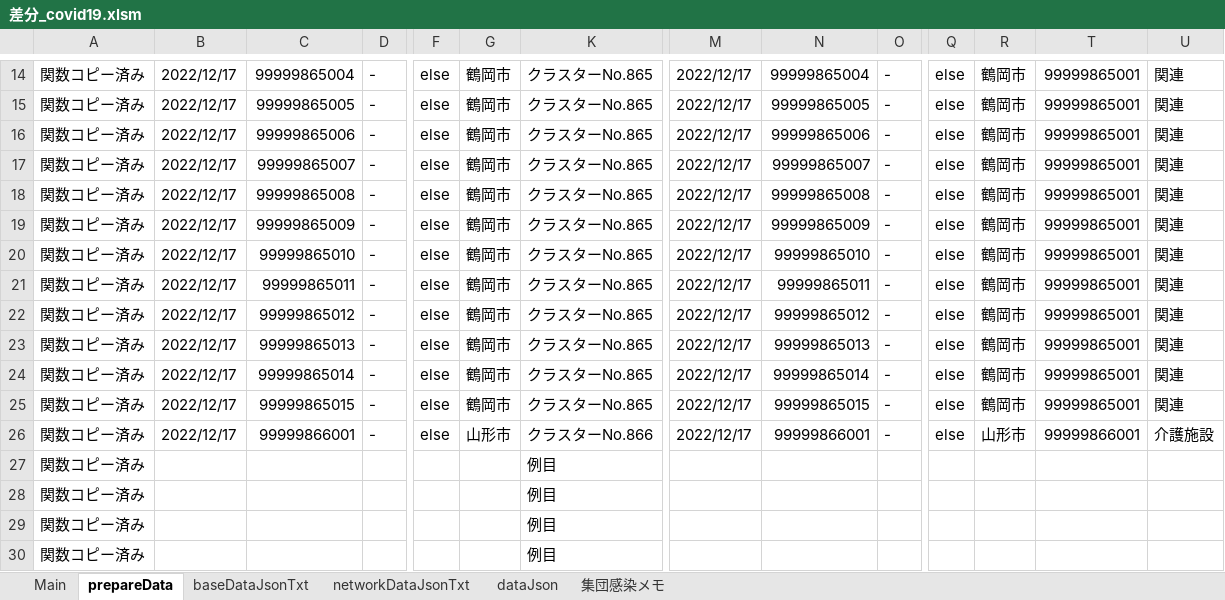
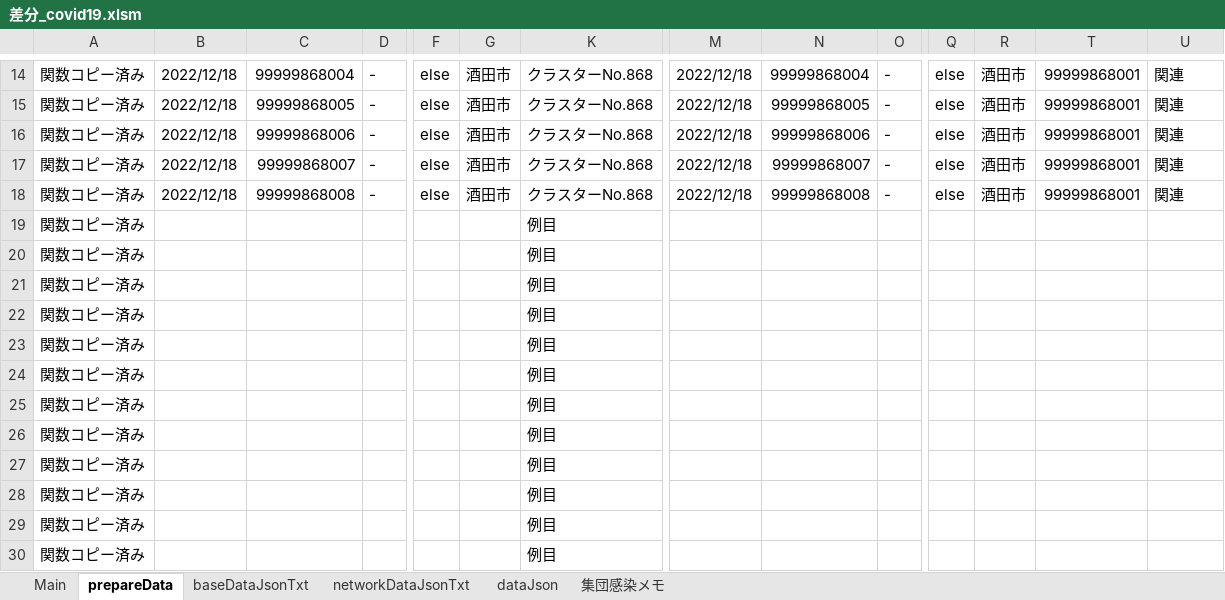
Before and after one commit to yamaserif/yamagata-covid19-virusNetworkJsonGenerator, an Excel workbook: 差分のみ/差分_covid19.xlsm, sheet prepareData, drawn as a sheet; only a part is shown, gaps mark what is left out; values as stored, in another font and other column widths than the file's, no borders; removed rows and columns are numbered as before the commit, all else as after; rows hold the shown columns only; the diff covers the shown part only; the diff names each change by its address in the sheet, - before the commit and + after, or states it on an @@ line.

```diff
--- a/差分のみ/差分_covid19.xlsm (sheet prepareData)
+++ b/差分のみ/差分_covid19.xlsm (sheet prepareData)
-B14:B18: 2022/12/17
+B14:B18: 2022/12/18
-C14: 99999865004
+C14: 99999868004
-G14:G18: 鶴岡市
+G14:G18: 酒田市
-K14:K18: クラスターNo.865
+K14:K18: クラスターNo.868
-M14:M18: 2022/12/17
+M14:M18: 2022/12/18
-N14: 99999865004
+N14: 99999868004
-R14:R18: 鶴岡市
+R14:R18: 酒田市
-T14:T18: 99999865001
+T14:T18: 99999868001
-C15: 99999865005
+C15: 99999868005
-N15: 99999865005
+N15: 99999868005
-C16: 99999865006
+C16: 99999868006
-N16: 99999865006
+N16: 99999868006
-C17: 99999865007
+C17: 99999868007
-N17: 99999865007
+N17: 99999868007
-C18: 99999865008
+C18: 99999868008
-N18: 99999865008
+N18: 99999868008
-row 19: 関数コピー済み | 2022/12/17 | 99999865009 | - | else | 鶴岡市 | クラスターNo.865 | 2022/12/17 | 99999865009 | - | else | 鶴岡市 | 99999865001 | 関連
-row 20: 関数コピー済み | 2022/12/17 | 99999865010 | - | else | 鶴岡市 | クラスターNo.865 | 2022/12/17 | 99999865010 | - | else | 鶴岡市 | 99999865001 | 関連
-row 21: 関数コピー済み | 2022/12/17 | 99999865011 | - | else | 鶴岡市 | クラスターNo.865 | 2022/12/17 | 99999865011 | - | else | 鶴岡市 | 99999865001 | 関連
-row 22: 関数コピー済み | 2022/12/17 | 99999865012 | - | else | 鶴岡市 | クラスターNo.865 | 2022/12/17 | 99999865012 | - | else | 鶴岡市 | 99999865001 | 関連
-row 23: 関数コピー済み | 2022/12/17 | 99999865013 | - | else | 鶴岡市 | クラスターNo.865 | 2022/12/17 | 99999865013 | - | else | 鶴岡市 | 99999865001 | 関連
-row 24: 関数コピー済み | 2022/12/17 | 99999865014 | - | else | 鶴岡市 | クラスターNo.865 | 2022/12/17 | 99999865014 | - | else | 鶴岡市 | 99999865001 | 関連
-row 25: 関数コピー済み | 2022/12/17 | 99999865015 | - | else | 鶴岡市 | クラスターNo.865 | 2022/12/17 | 99999865015 | - | else | 鶴岡市 | 99999865001 | 関連
-row 26: 関数コピー済み | 2022/12/17 | 99999866001 | - | else | 山形市 | クラスターNo.866 | 2022/12/17 | 99999866001 | - | else | 山形市 | 99999866001 | 介護施設
+row 19: 関数コピー済み |  |  |  |  |  | 例目
+row 20: 関数コピー済み |  |  |  |  |  | 例目
+row 21: 関数コピー済み |  |  |  |  |  | 例目
+row 22: 関数コピー済み |  |  |  |  |  | 例目
+row 23: 関数コピー済み |  |  |  |  |  | 例目
+row 24: 関数コピー済み |  |  |  |  |  | 例目
+row 25: 関数コピー済み |  |  |  |  |  | 例目
+row 26: 関数コピー済み |  |  |  |  |  | 例目
```
Also changed, not shown: 88 edited cells elsewhere in this sheet, sheet Main, sheet baseDataJsonTxt, sheet networkDataJsonTxt, sheet dataJson, formulas that keep their value, hidden cells, 4 other files.
